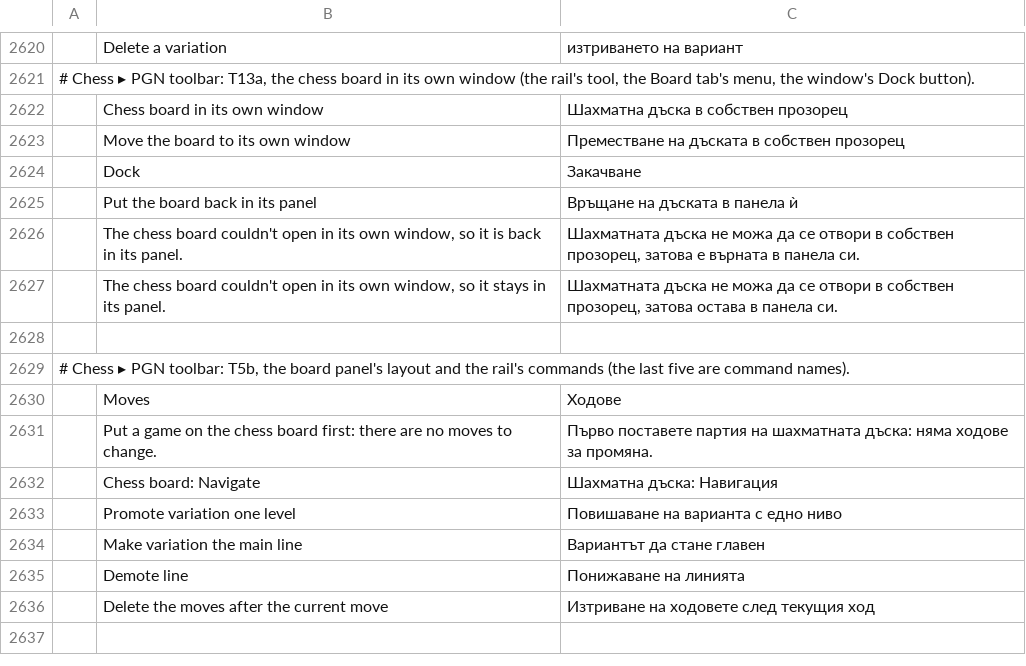
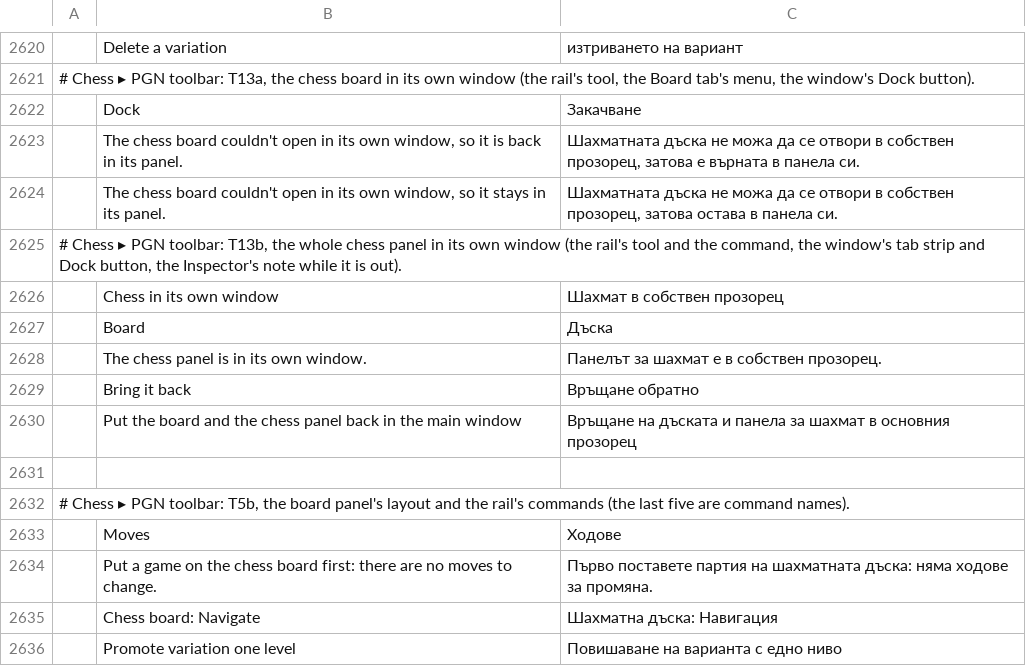
Before and after one commit to DarcioAlberico/pdfcraft-xadrez, a TSV file: crates/ui-egui/src/i18n/bg.tsv, drawn as a sheet; only a part is shown, gaps mark what is left out; the shorter side is filled out with more unchanged rows; removed rows and columns are numbered as before the commit, all else as after; the diff names each change by its address in the sheet, - before the commit and + after, or states it on an @@ line.

```diff
--- a/crates/ui-egui/src/i18n/bg.tsv
+++ b/crates/ui-egui/src/i18n/bg.tsv
-row 2622:  | Chess board in its own window | Шахматна дъска в собствен прозорец
-row 2623:  | Move the board to its own window | Преместване на дъската в собствен прозорец
-row 2625:  | Put the board back in its panel | Връщане на дъската в панела ѝ
+row 2625: # Chess ▸ PGN toolbar: T13b, the whole chess panel in its own window (the rail's tool and the command, the window's tab strip and Dock button, the Inspector's note while it is out).
+row 2626:  | Chess in its own window | Шахмат в собствен прозорец
+row 2627:  | Board | Дъска
+row 2628:  | The chess panel is in its own window. | Панелът за шахмат е в собствен прозорец.
+row 2629:  | Bring it back | Връщане обратно
+row 2630:  | Put the board and the chess panel back in the main window | Връщане на дъската и панела за шахмат в основния прозорец
```
Also changed, not shown: crates/ui-egui/src/i18n/el.tsv, crates/ui-egui/src/i18n/es.tsv, 30 other files.
